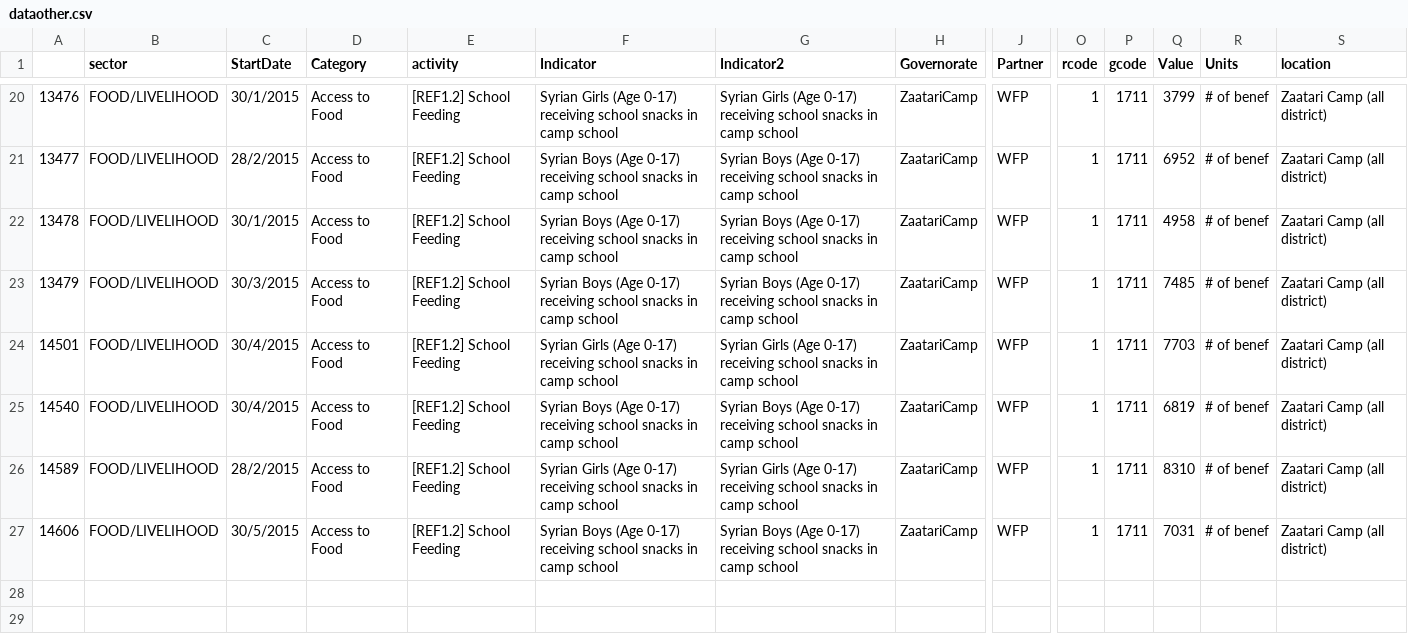
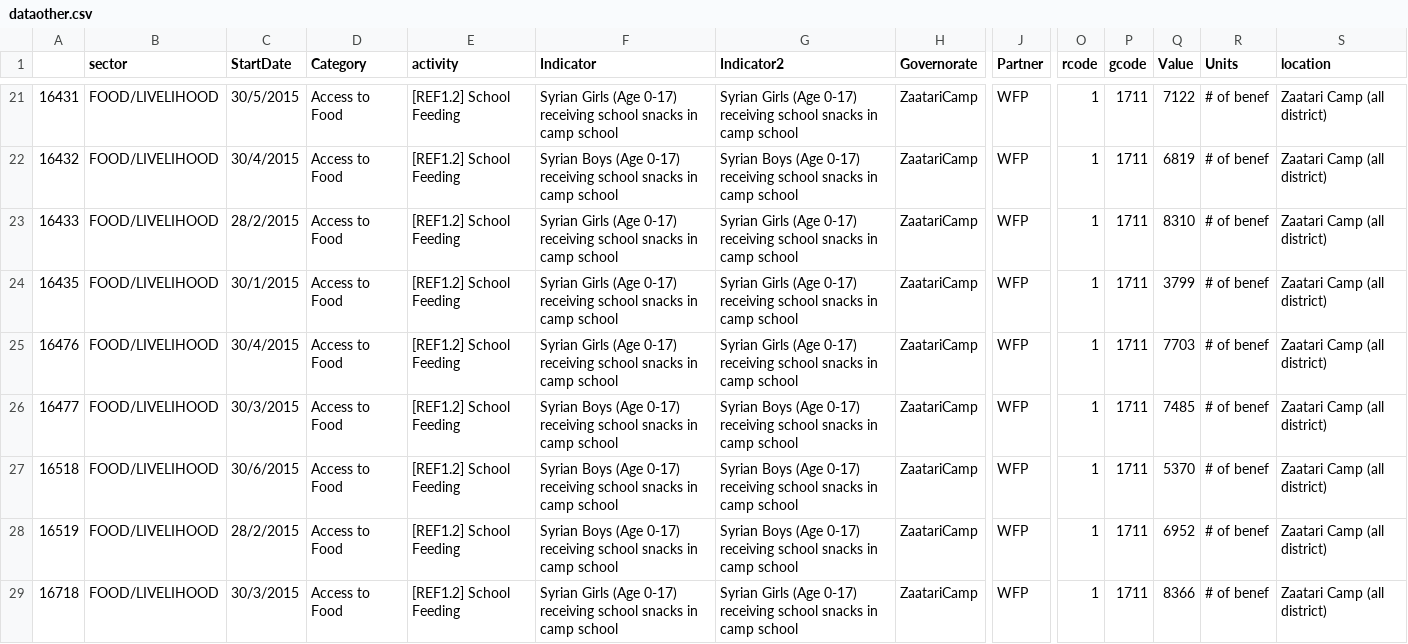
Before and after one commit to unhcr-jordan/sector, a CSV file: 2015/food/dataother.csv, drawn as a sheet; only a part is shown, gaps mark what is left out; addresses are those after the commit; rows hold the shown columns only; the diff covers the shown part only; the diff names each change by its address in the sheet, - before the commit and + after, or states it on an @@ line.

```diff
--- a/2015/food/dataother.csv
+++ b/2015/food/dataother.csv
-A21: 13476
+A21: 16431
-C21 (StartDate): 30/1/2015
+C21 (StartDate): 30/5/2015
-Q21 (Value): 3799
+Q21 (Value): 7122
-A22: 13477
+A22: 16432
-C22 (StartDate): 28/2/2015
+C22 (StartDate): 30/4/2015
-Q22 (Value): 6952
+Q22 (Value): 6819
-A23: 13478
+A23: 16433
-C23 (StartDate): 30/1/2015
+C23 (StartDate): 28/2/2015
-F23:F24 (Indicator): Syrian Boys (Age 0-17)…
+F23:F24 (Indicator): Syrian Girls (Age 0-17)…
-G23:G24 (Indicator2): Syrian Boys (Age 0-17)…
+G23:G24 (Indicator2): Syrian Girls (Age 0-17)…
-Q23 (Value): 4958
+Q23 (Value): 8310
-A24: 13479
+A24: 16435
-C24 (StartDate): 30/3/2015
+C24 (StartDate): 30/1/2015
-Q24 (Value): 7485
+Q24 (Value): 3799
-A25: 14501
+A25: 16476
-A26: 14540
+A26: 16477
-C26 (StartDate): 30/4/2015
+C26 (StartDate): 30/3/2015
-Q26 (Value): 6819
+Q26 (Value): 7485
+row 27: 16518 | FOOD/LIVELIHOOD | 30/6/2015 | Access to Food | [REF1.2] School Feeding | Syrian Boys (Age 0-17) receiving school snacks in camp school | Syrian Boys (Age 0-17) receiving school snacks in camp school | ZaatariCamp | WFP | 1 | 1711 | 5370 | # of benef | Zaatari Camp (all district)
-A28: 14589
+A28: 16519
-F28 (Indicator): Syrian Girls (Age 0-17)…
+F28 (Indicator): Syrian Boys (Age 0-17)…
-G28 (Indicator2): Syrian Girls (Age 0-17)…
+G28 (Indicator2): Syrian Boys (Age 0-17)…
-Q28 (Value): 8310
+Q28 (Value): 6952
-A29: 14606
+A29: 16718
-C29 (StartDate): 30/5/2015
+C29 (StartDate): 30/3/2015
-F29 (Indicator): Syrian Boys (Age 0-17)…
+F29 (Indicator): Syrian Girls (Age 0-17)…
-G29 (Indicator2): Syrian Boys (Age 0-17)…
+G29 (Indicator2): Syrian Girls (Age 0-17)…
-Q29 (Value): 7031
+Q29 (Value): 8366
```
Also changed, not shown: 1 added row and 62 edited cells elsewhere in this file, 14 other files.
